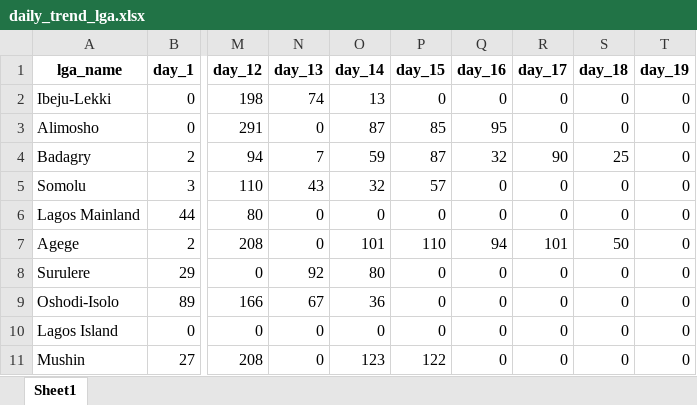
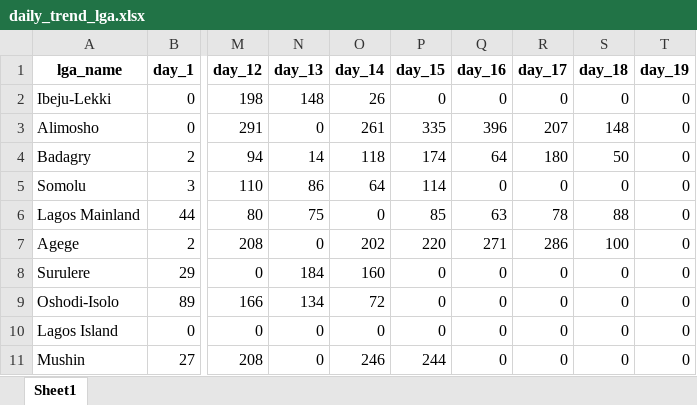
Before and after one commit to concentratdhamm/LVASA, an Excel workbook: daily_trend_lga.xlsx, sheet Sheet1, drawn as a sheet; only a part is shown, gaps mark what is left out; values as stored, in another font and other column widths than the file's, no borders; the diff covers the shown part only; the diff names each change by its address in the sheet, - before the commit and + after, or states it on an @@ line.

```diff
--- a/daily_trend_lga.xlsx (sheet Sheet1)
+++ b/daily_trend_lga.xlsx (sheet Sheet1)
-N2 (day_13): 74
+N2 (day_13): 148
-O2 (day_14): 13
+O2 (day_14): 26
-O3 (day_14): 87
+O3 (day_14): 261
-P3 (day_15): 85
+P3 (day_15): 335
-Q3 (day_16): 95
+Q3 (day_16): 396
-R3 (day_17): 0
+R3 (day_17): 207
-S3 (day_18): 0
+S3 (day_18): 148
-N4 (day_13): 7
+N4 (day_13): 14
-O4 (day_14): 59
+O4 (day_14): 118
-P4 (day_15): 87
+P4 (day_15): 174
-Q4 (day_16): 32
+Q4 (day_16): 64
-R4 (day_17): 90
+R4 (day_17): 180
-S4 (day_18): 25
+S4 (day_18): 50
-N5 (day_13): 43
+N5 (day_13): 86
-O5 (day_14): 32
+O5 (day_14): 64
-P5 (day_15): 57
+P5 (day_15): 114
-N6 (day_13): 0
+N6 (day_13): 75
-P6 (day_15): 0
+P6 (day_15): 85
-Q6 (day_16): 0
+Q6 (day_16): 63
-R6 (day_17): 0
+R6 (day_17): 78
-S6 (day_18): 0
+S6 (day_18): 88
-O7 (day_14): 101
+O7 (day_14): 202
-P7 (day_15): 110
+P7 (day_15): 220
-Q7 (day_16): 94
+Q7 (day_16): 271
-R7 (day_17): 101
+R7 (day_17): 286
-S7 (day_18): 50
+S7 (day_18): 100
-N8 (day_13): 92
+N8 (day_13): 184
-O8 (day_14): 80
+O8 (day_14): 160
-N9 (day_13): 67
+N9 (day_13): 134
-O9 (day_14): 36
+O9 (day_14): 72
-O11 (day_14): 123
+O11 (day_14): 246
-P11 (day_15): 122
+P11 (day_15): 244
```
Also changed, not shown: 39 edited cells elsewhere in this sheet, EA_LGA_with_Codes.xlsx, Maternal_death.xlsx, 12 other files.
